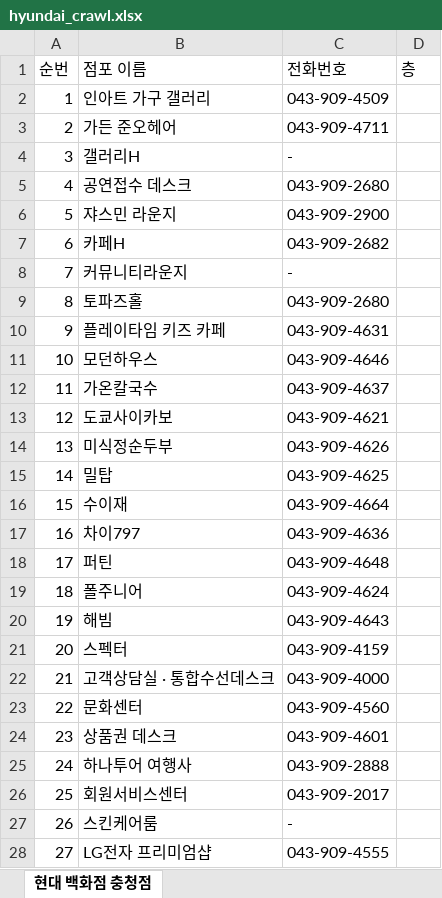
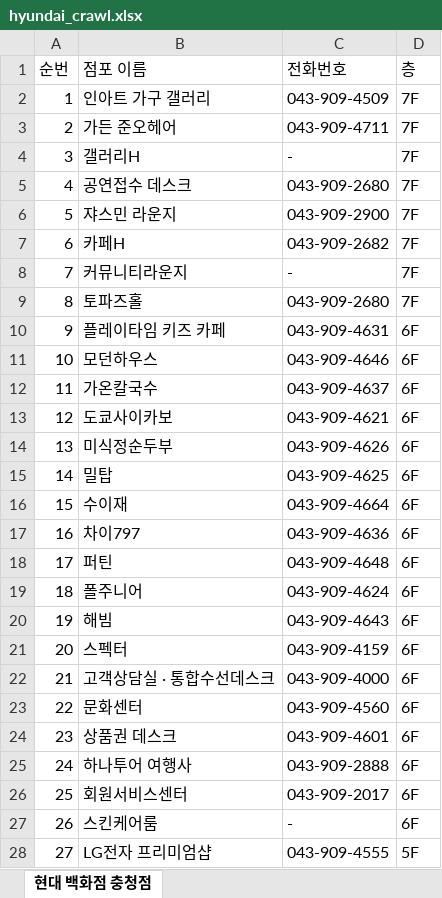
Before and after one commit to rhdudtls/testsilbi, an Excel workbook: crowl/hyundai_crawl.xlsx, sheet 현대 백화점 충청점, drawn as a sheet; only a part is shown; values as stored, in another font and other column widths than the file's, no borders; the diff covers the shown part only; the diff names each change by its address in the sheet, - before the commit and + after, or states it on an @@ line.

```diff
--- a/crowl/hyundai_crawl.xlsx (sheet 현대 백화점 충청점)
+++ b/crowl/hyundai_crawl.xlsx (sheet 현대 백화점 충청점)
-D2:D9 (층): (empty)
+D2:D9 (층): 7F
-D10:D27 (층): (empty)
+D10:D27 (층): 6F
-D28 (층): (empty)
+D28 (층): 5F
```
Also changed, not shown: 474 edited cells elsewhere in this sheet, 1 other file.
